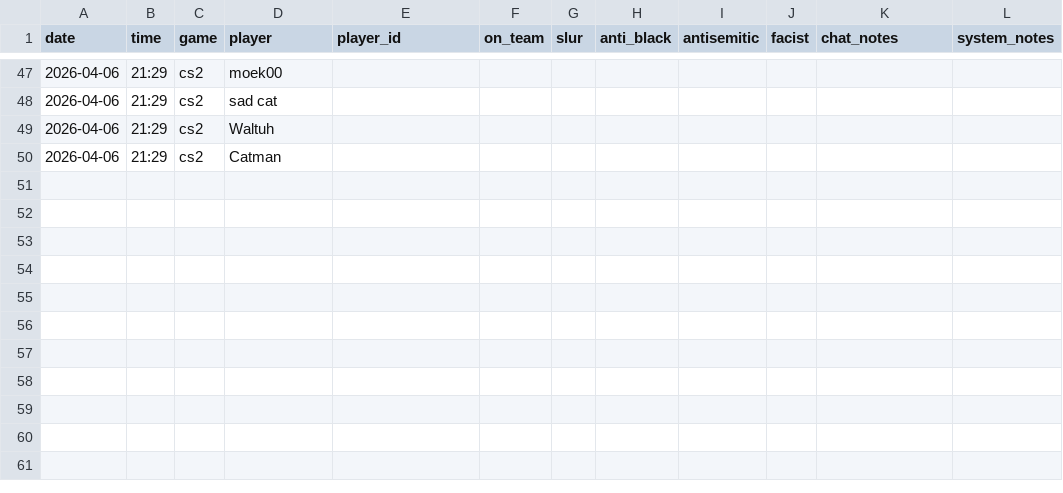
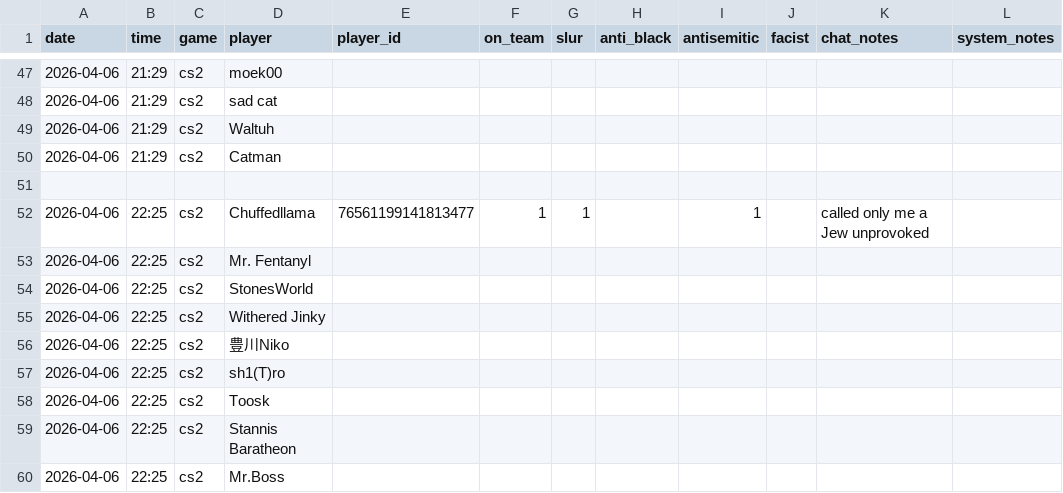
Before and after one commit to jjame21/free-speech-warios, a CSV file: game_stats.csv, drawn as a sheet; only a part is shown, gaps mark what is left out.

Commit message:
📦 +game

```diff
--- a/game_stats.csv
+++ b/game_stats.csv
@@ -50 +50,11 @@ date,time,game,player,player_id,on_team,slur,anti_black,antisemitic,facist,chat_
 2026-04-06,21:29,cs2,"Catman",,,,,,,,
+,,,,,,,,,,,
+2026-04-06,22:25,cs2,"Chuffedllama",76561199141813477,1,1,,1,,"called only me a Jew unprovoked",
+2026-04-06,22:25,cs2,"Mr. Fentanyl",,,,,,,,
+2026-04-06,22:25,cs2,"StonesWorld",,,,,,,,
+2026-04-06,22:25,cs2,"Withered Jinky",,,,,,,,
+2026-04-06,22:25,cs2,"豊川Niko",,,,,,,,
+2026-04-06,22:25,cs2,"sh1(T)ro",,,,,,,,
+2026-04-06,22:25,cs2,"Toosk",,,,,,,,
+2026-04-06,22:25,cs2,"Stannis Baratheon",,,,,,,,
+2026-04-06,22:25,cs2,"Mr.Boss",,,,,,,,
```
